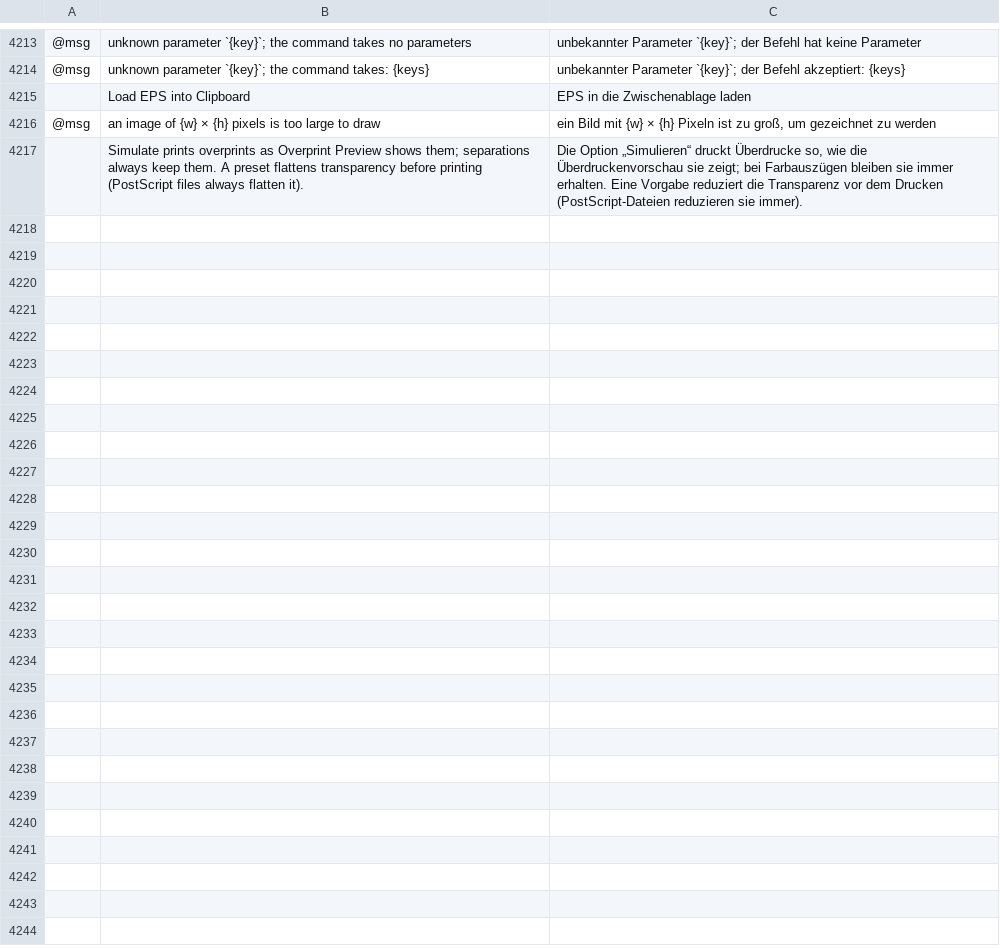
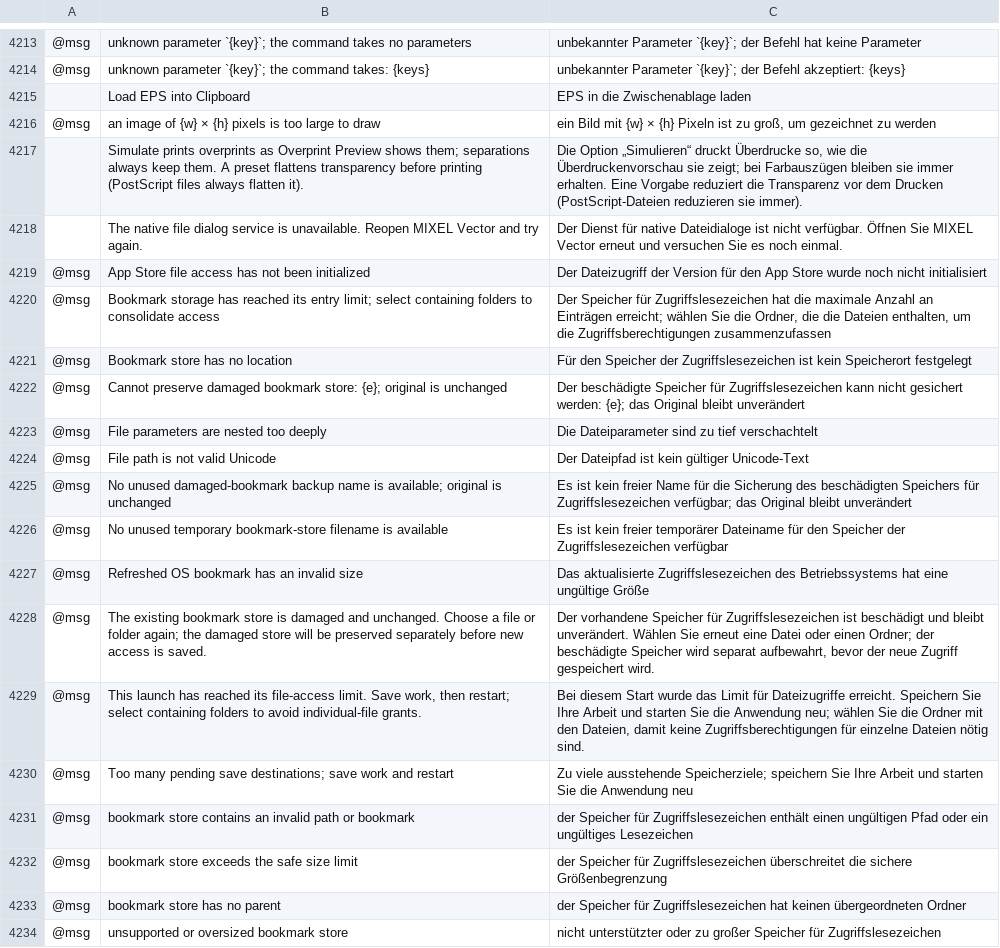
Before and after one commit to jangopeopleV2/mixel-vector, a TSV file: crates/ui-egui/src/i18n/de.tsv, drawn as a sheet; only a part is shown, gaps mark what is left out; the diff names each change by its address in the sheet, - before the commit and + after, or states it on an @@ line.

```diff
--- a/crates/ui-egui/src/i18n/de.tsv
+++ b/crates/ui-egui/src/i18n/de.tsv
+row 4218:  | The native file dialog service is unavailable. Reopen MIXEL Vector and try again. | Der Dienst für native Dateidialoge ist nicht verfügbar. Öffnen Sie MIXEL Vector erneut und versuchen Sie es noch einmal.
+row 4219: @msg | App Store file access has not been initialized | Der Dateizugriff der Version für den App Store wurde noch nicht initialisiert
+row 4220: @msg | Bookmark storage has reached its entry limit; select containing folders to consolidate access | Der Speicher für Zugriffslesezeichen hat die maximale Anzahl an Einträgen erreicht; wählen Sie die Ordner, die die Dateien enthalten, um die Zugriffsberechtigungen zusammenzufassen
+row 4221: @msg | Bookmark store has no location | Für den Speicher der Zugriffslesezeichen ist kein Speicherort festgelegt
+row 4222: @msg | Cannot preserve damaged bookmark store: {e}; original is unchanged | Der beschädigte Speicher für Zugriffslesezeichen kann nicht gesichert werden: {e}; das Original bleibt unverändert
+row 4223: @msg | File parameters are nested too deeply | Die Dateiparameter sind zu tief verschachtelt
+row 4224: @msg | File path is not valid Unicode | Der Dateipfad ist kein gültiger Unicode-Text
+row 4225: @msg | No unused damaged-bookmark backup name is available; original is unchanged | Es ist kein freier Name für die Sicherung des beschädigten Speichers für Zugriffslesezeichen verfügbar; das Original bleibt unverändert
+row 4226: @msg | No unused temporary bookmark-store filename is available | Es ist kein freier temporärer Dateiname für den Speicher der Zugriffslesezeichen verfügbar
+row 4227: @msg | Refreshed OS bookmark has an invalid size | Das aktualisierte Zugriffslesezeichen des Betriebssystems hat eine ungültige Größe
+row 4228: @msg | The existing bookmark store is damaged and unchanged. Choose a file or folder again; the damaged store will be preserved separately before new access is saved. | Der vorhandene Speicher für Zugriffslesezeichen ist beschädigt und bleibt unverändert. Wählen Sie erneut eine Datei oder einen Ordner; der beschädigte Speicher wird separat aufbewahrt, bevor der neue Zugriff gespeichert wird.
+row 4229: @msg | This launch has reached its file-access limit. Save work, then restart; select containing folders to avoid individual-file grants. | Bei diesem Start wurde das Limit für Dateizugriffe erreicht. Speichern Sie Ihre Arbeit und starten Sie die Anwendung neu; wählen Sie die Ordner mit den Dateien, damit keine Zugriffsberechtigungen für einzelne Dateien nötig sind.
+row 4230: @msg | Too many pending save destinations; save work and restart | Zu viele ausstehende Speicherziele; speichern Sie Ihre Arbeit und starten Sie die Anwendung neu
+row 4231: @msg | bookmark store contains an invalid path or bookmark | der Speicher für Zugriffslesezeichen enthält einen ungültigen Pfad oder ein ungültiges Lesezeichen
+row 4232: @msg | bookmark store exceeds the safe size limit | der Speicher für Zugriffslesezeichen überschreitet die sichere Größenbegrenzung
+row 4233: @msg | bookmark store has no parent | der Speicher für Zugriffslesezeichen hat keinen übergeordneten Ordner
+row 4234: @msg | unsupported or oversized bookmark store | nicht unterstützter oder zu großer Speicher für Zugriffslesezeichen
```
Also changed, not shown: crates/ui-egui/src/i18n/cs.tsv, crates/ui-egui/src/i18n/hu.tsv, 45 other files.
